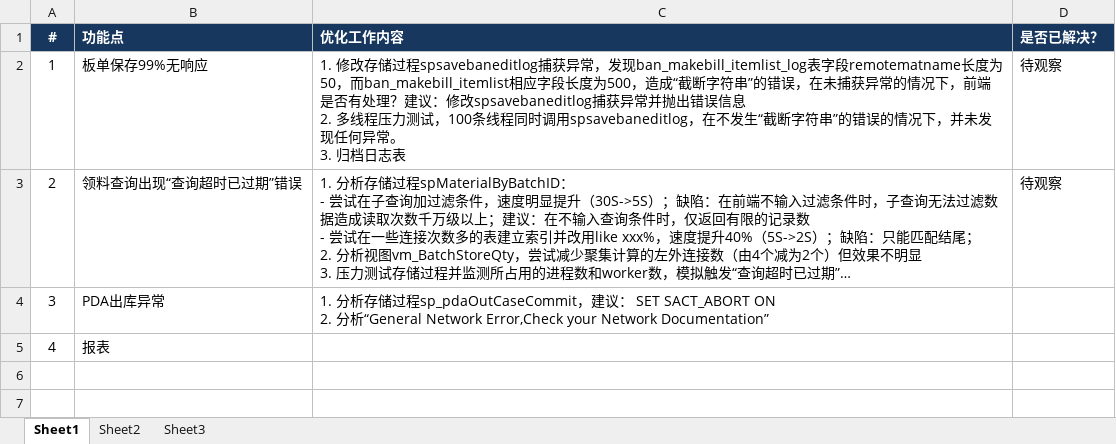
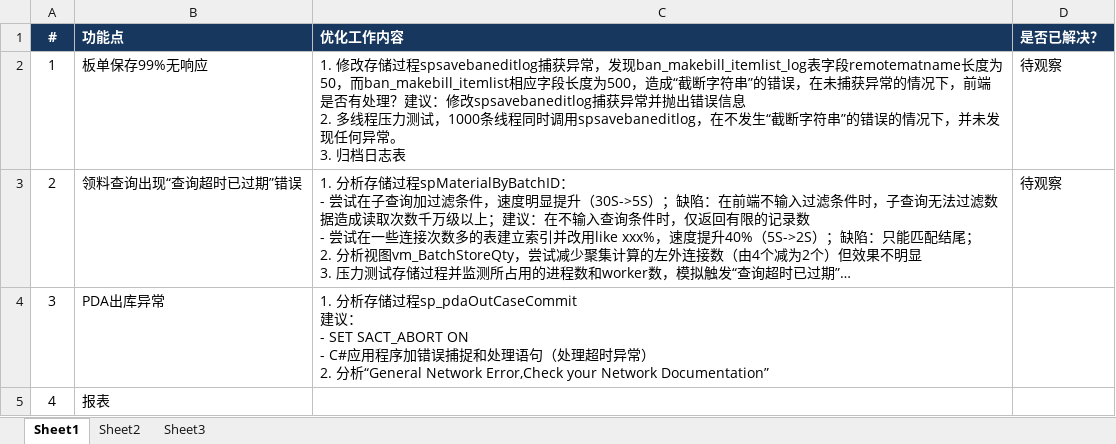
Before and after one commit to vistajin/dsg, an Excel workbook: doc/以纯板单系统数据库优化功能点.xlsx, sheet Sheet1, drawn as a sheet; long unchanged cells end in …; values as stored, in another font and other column widths than the file's, no borders; ↵ is a line break in a cell; the diff names each change by its address in the sheet, - before the commit and + after, or states it on an @@ line.

Commit message:
Add files via upload

```diff
--- a/doc/以纯板单系统数据库优化功能点.xlsx (sheet Sheet1)
+++ b/doc/以纯板单系统数据库优化功能点.xlsx (sheet Sheet1)
-C2 (优化工作内容): …力测试，100条线程同…
+C2 (优化工作内容): …力测试，1000条线程同…
-C4 (优化工作内容): …程sp_pdaOutCaseCommit，建议： SET SACT_ABORT ON ↵ 2. 分…
+C4 (优化工作内容): …程sp_pdaOutCaseCommit ↵ 建议： ↵ - SET SACT_ABORT ON ↵ - C#应用程序加错误捕捉和处理语句（处理超时异常） ↵ 2. 分…
```
